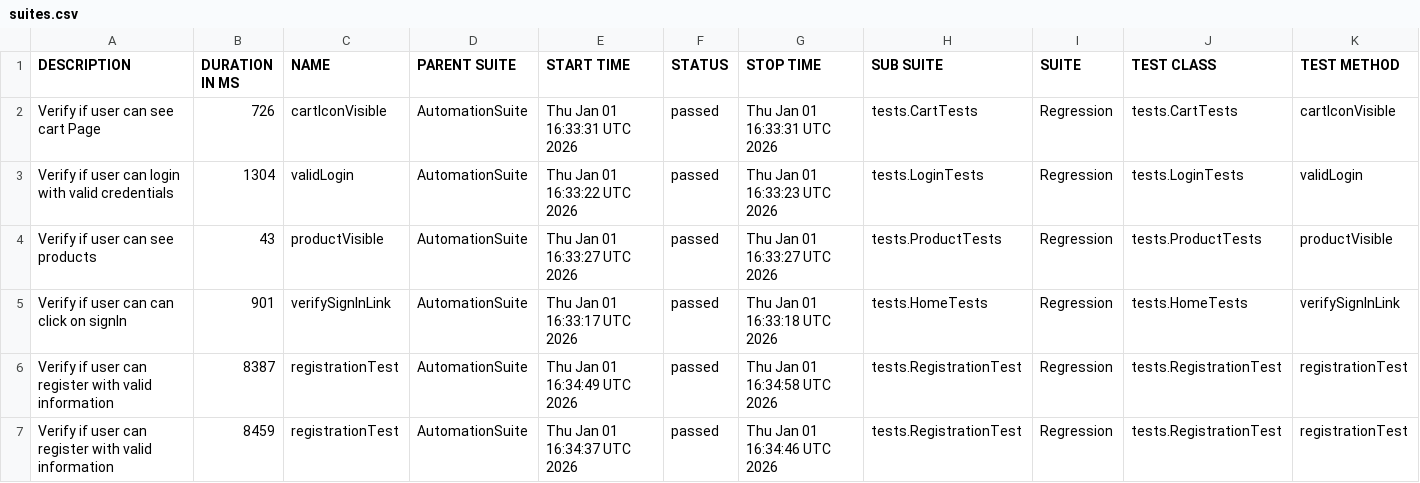
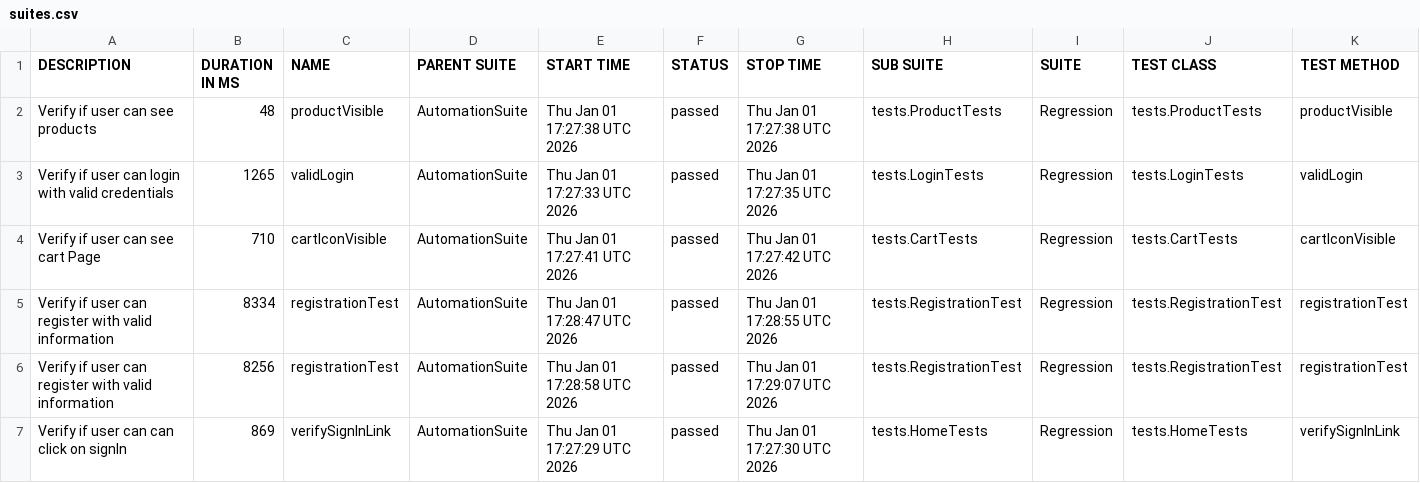
Before and after one commit to Uddin32484/SeleniumDataDrivenProject, a CSV file: data/suites.csv, drawn as a sheet.

```diff
--- a/data/suites.csv
+++ b/data/suites.csv
@@ -1,7 +1,7 @@
 "DESCRIPTION","DURATION IN MS","NAME","PARENT SUITE","START TIME","STATUS","STOP TIME","SUB SUITE","SUITE","TEST CLASS","TEST METHOD"
-"Verify if user can  see cart Page","726","cartIconVisible","AutomationSuite","Thu Jan 01 16:33:31 UTC 2026","passed","Thu Jan 01 16:33:31 UTC 2026","tests.CartTests","Regression","tests.CartTests","cartIconVisible"
-"Verify if user can login with valid credentials","1304","validLogin","AutomationSuite","Thu Jan 01 16:33:22 UTC 2026","passed","Thu Jan 01 16:33:23 UTC 2026","tests.LoginTests","Regression","tests.LoginTests","validLogin"
-"Verify if user can see products","43","productVisible","AutomationSuite","Thu Jan 01 16:33:27 UTC 2026","passed","Thu Jan 01 16:33:27 UTC 2026","tests.ProductTests","Regression","tests.ProductTests","productVisible"
-"Verify if user can can click on signIn","901","verifySignInLink","AutomationSuite","Thu Jan 01 16:33:17 UTC 2026","passed","Thu Jan 01 16:33:18 UTC 2026","tests.HomeTests","Regression","tests.HomeTests","verifySignInLink"
-"Verify if user can  register with  valid information","8387","registrationTest","AutomationSuite","Thu Jan 01 16:34:49 UTC 2026","passed","Thu Jan 01 16:34:58 UTC 2026","tests.RegistrationTest","Regression","tests.RegistrationTest","registrationTest"
-"Verify if user can  register with  valid information","8459","registrationTest","AutomationSuite","Thu Jan 01 16:34:37 UTC 2026","passed","Thu Jan 01 16:34:46 UTC 2026","tests.RegistrationTest","Regression","tests.RegistrationTest","registrationTest"
+"Verify if user can see products","48","productVisible","AutomationSuite","Thu Jan 01 17:27:38 UTC 2026","passed","Thu Jan 01 17:27:38 UTC 2026","tests.ProductTests","Regression","tests.ProductTests","productVisible"
+"Verify if user can login with valid credentials","1265","validLogin","AutomationSuite","Thu Jan 01 17:27:33 UTC 2026","passed","Thu Jan 01 17:27:35 UTC 2026","tests.LoginTests","Regression","tests.LoginTests","validLogin"
+"Verify if user can  see cart Page","710","cartIconVisible","AutomationSuite","Thu Jan 01 17:27:41 UTC 2026","passed","Thu Jan 01 17:27:42 UTC 2026","tests.CartTests","Regression","tests.CartTests","cartIconVisible"
+"Verify if user can  register with  valid information","8334","registrationTest","AutomationSuite","Thu Jan 01 17:28:47 UTC 2026","passed","Thu Jan 01 17:28:55 UTC 2026","tests.RegistrationTest","Regression","tests.RegistrationTest","registrationTest"
+"Verify if user can  register with  valid information","8256","registrationTest","AutomationSuite","Thu Jan 01 17:28:58 UTC 2026","passed","Thu Jan 01 17:29:07 UTC 2026","tests.RegistrationTest","Regression","tests.RegistrationTest","registrationTest"
+"Verify if user can can click on signIn","869","verifySignInLink","AutomationSuite","Thu Jan 01 17:27:29 UTC 2026","passed","Thu Jan 01 17:27:30 UTC 2026","tests.HomeTests","Regression","tests.HomeTests","verifySignInLink"
```
Also changed, not shown: 29 other files.
